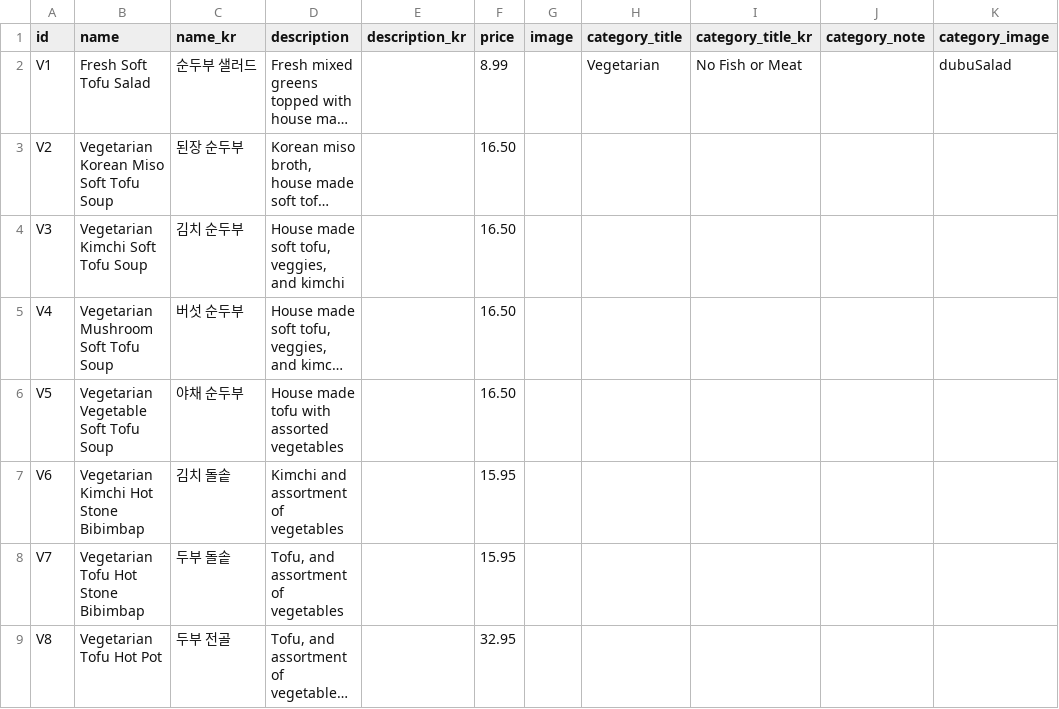
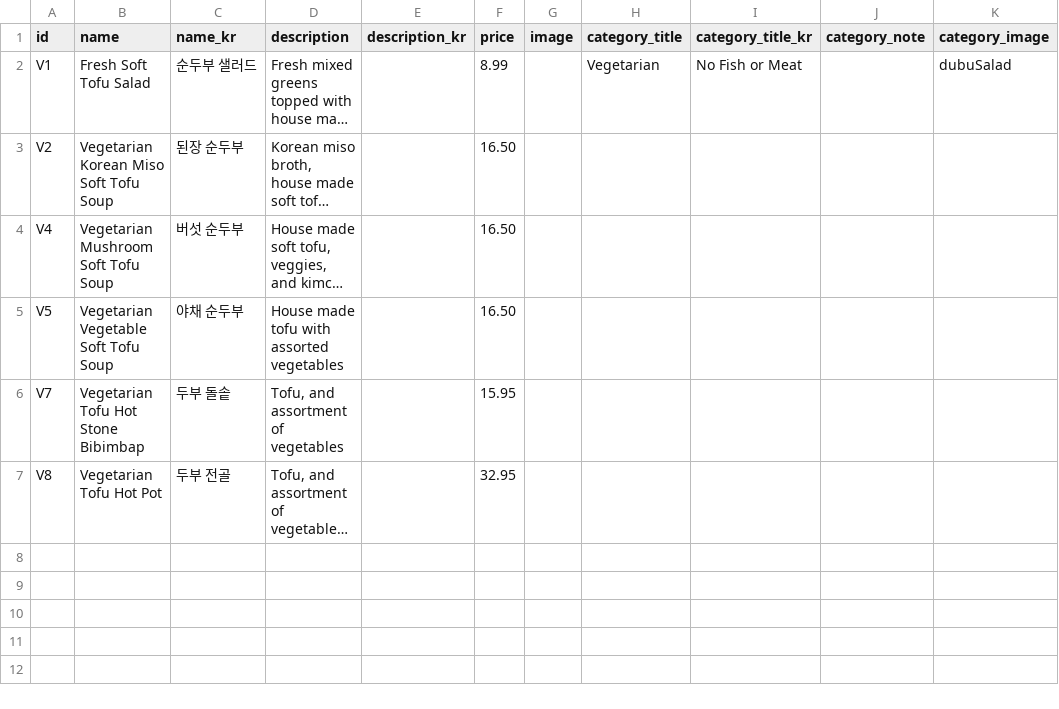
Before and after one commit to Laurasgold/homepage, a CSV file: src/data/vegetarian.csv, drawn as a sheet; long unchanged cells end in …; the diff names each change by its address in the sheet, - before the commit and + after, or states it on an @@ line.

Commit message:
Update vegetarian menu

```diff
--- a/src/data/vegetarian.csv
+++ b/src/data/vegetarian.csv
-row 4: V3 | Vegetarian Kimchi Soft Tofu Soup | 김치 순두부 | House made soft tofu, veggies, and kimchi |  | 16.50
-row 7: V6 | Vegetarian Kimchi Hot Stone Bibimbap | 김치 돌솥 | Kimchi and assortment of vegetables |  | 15.95
```
